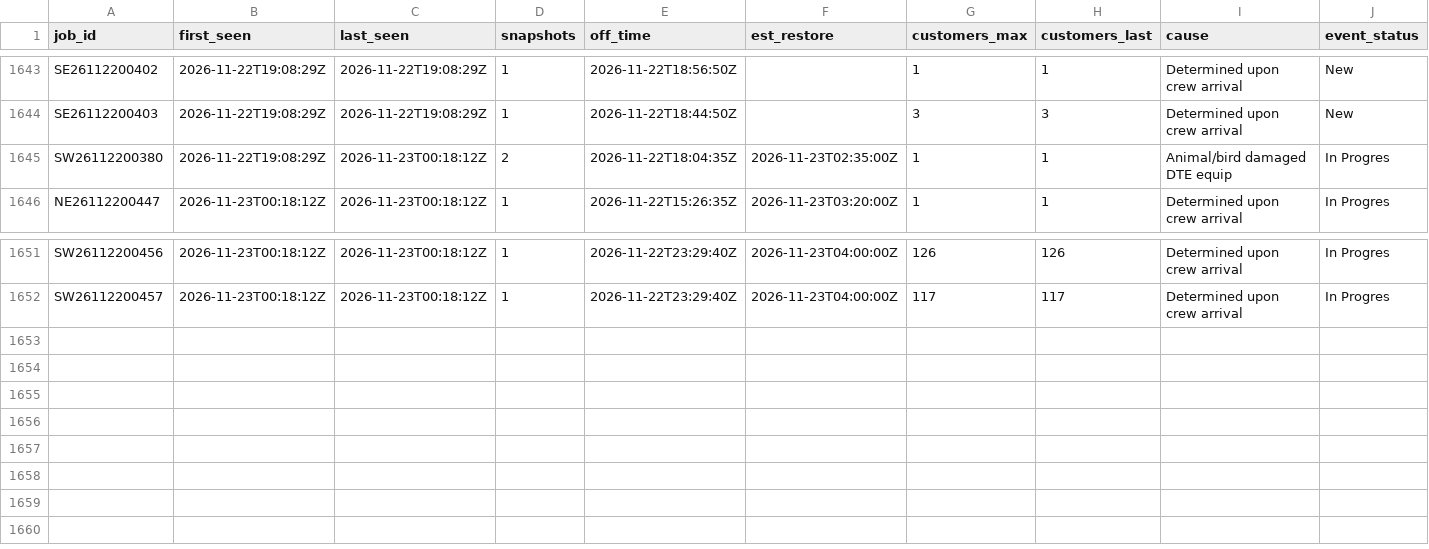
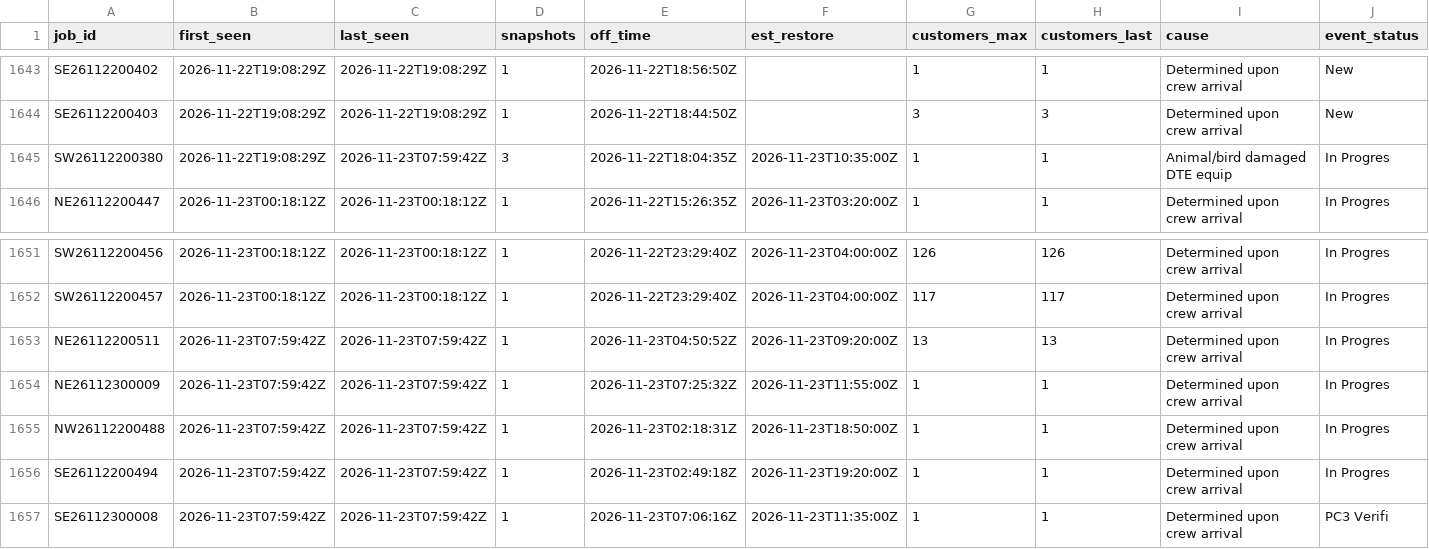
Before and after one commit to wadamcI/dte-outages, a CSV file: dte/history/2026-11.csv, drawn as a sheet; only a part is shown, gaps mark what is left out; rows hold the shown columns only; the diff names each change by its address in the sheet, - before the commit and + after, or states it on an @@ line.

```diff
--- a/dte/history/2026-11.csv
+++ b/dte/history/2026-11.csv
-C1645 (last_seen): 2026-11-23T00:18:12Z
+C1645 (last_seen): 2026-11-23T07:59:42Z
-D1645 (snapshots): 2
+D1645 (snapshots): 3
-F1645 (est_restore): 2026-11-23T02:35:00Z
+F1645 (est_restore): 2026-11-23T10:35:00Z
+row 1653: NE26112200511 | 2026-11-23T07:59:42Z | 2026-11-23T07:59:42Z | 1 | 2026-11-23T04:50:52Z | 2026-11-23T09:20:00Z | 13 | 13 | Determined upon crew arrival | In Progres
+row 1654: NE26112300009 | 2026-11-23T07:59:42Z | 2026-11-23T07:59:42Z | 1 | 2026-11-23T07:25:32Z | 2026-11-23T11:55:00Z | 1 | 1 | Determined upon crew arrival | In Progres
+row 1655: NW26112200488 | 2026-11-23T07:59:42Z | 2026-11-23T07:59:42Z | 1 | 2026-11-23T02:18:31Z | 2026-11-23T18:50:00Z | 1 | 1 | Determined upon crew arrival | In Progres
+row 1656: SE26112200494 | 2026-11-23T07:59:42Z | 2026-11-23T07:59:42Z | 1 | 2026-11-23T02:49:18Z | 2026-11-23T19:20:00Z | 1 | 1 | Determined upon crew arrival | In Progres
+row 1657: SE26112300008 | 2026-11-23T07:59:42Z | 2026-11-23T07:59:42Z | 1 | 2026-11-23T07:06:16Z | 2026-11-23T11:35:00Z | 1 | 1 | Determined upon crew arrival | PC3 Verifi
```
Also changed, not shown: 1 other file.
